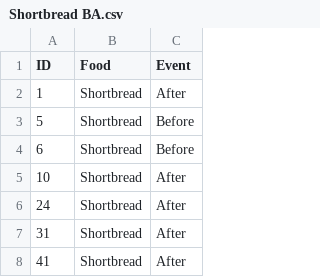
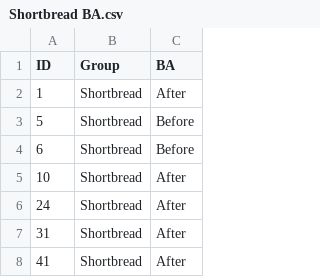
Before and after one commit to pastrychefbourn/test, a CSV file: Shortbread BA.csv, drawn as a sheet; only a part is shown.

Commit message:
Add files via upload

```diff
--- a/Shortbread BA.csv
+++ b/Shortbread BA.csv
@@ -1,2 +1,2 @@
-ID,Food,Event
+ID,Group,BA
 1,Shortbread,After
```
